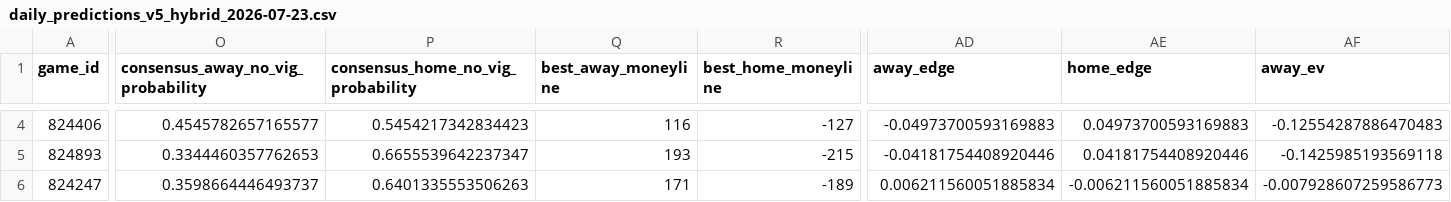
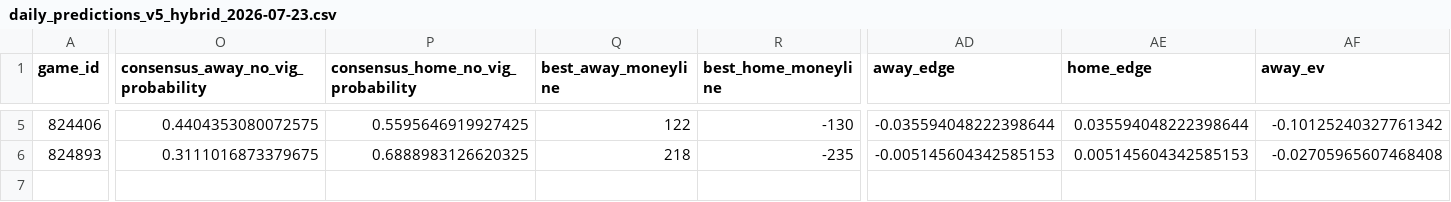
Before and after one commit to jcabanti/MLB-Moneyline-Prediction-v5-xGBoost, a CSV file: reports/daily/daily_predictions_v5_hybrid_2026-07-23.csv, drawn as a sheet; only a part is shown, gaps mark what is left out; removed rows and columns are numbered as before the commit, all else as after; rows hold the shown columns only; the diff covers the shown part only; the diff names each change by its address in the sheet, - before the commit and + after, or states it on an @@ line.

```diff
--- a/reports/daily/daily_predictions_v5_hybrid_2026-07-23.csv
+++ b/reports/daily/daily_predictions_v5_hybrid_2026-07-23.csv
-O5: 0.4545782657165577
+O5: 0.4404353080072575
-P5: 0.5454217342834423
+P5: 0.5595646919927425
-Q5 (best_away_moneyline): 116
+Q5 (best_away_moneyline): 122
-R5 (best_home_moneyline): -127
+R5 (best_home_moneyline): -130
-AD5 (away_edge): -0.04973700593169883
+AD5 (away_edge): -0.035594048222398644
-AE5 (home_edge): 0.04973700593169883
+AE5 (home_edge): 0.035594048222398644
-AF5 (away_ev): -0.12554287886470483
+AF5 (away_ev): -0.10125240327761342
-O6: 0.3344460357762653
+O6: 0.3111016873379675
-P6: 0.6655539642237347
+P6: 0.6888983126620325
-Q6 (best_away_moneyline): 193
+Q6 (best_away_moneyline): 218
-R6 (best_home_moneyline): -215
+R6 (best_home_moneyline): -235
-AD6 (away_edge): -0.04181754408920446
+AD6 (away_edge): -0.005145604342585153
-AE6 (home_edge): 0.04181754408920446
+AE6 (home_edge): 0.005145604342585153
-AF6 (away_ev): -0.1425985193569118
+AF6 (away_ev): -0.02705965607468408
-row 6: 824247 | 0.3598664446493737 | 0.6401335553506263 | 171 | -189 | 0.006211560051885834 | -0.006211560051885834 | -0.007928607259586773
```
Also changed, not shown: 1 added row and 49 edited cells elsewhere in this file, 2 other files.
